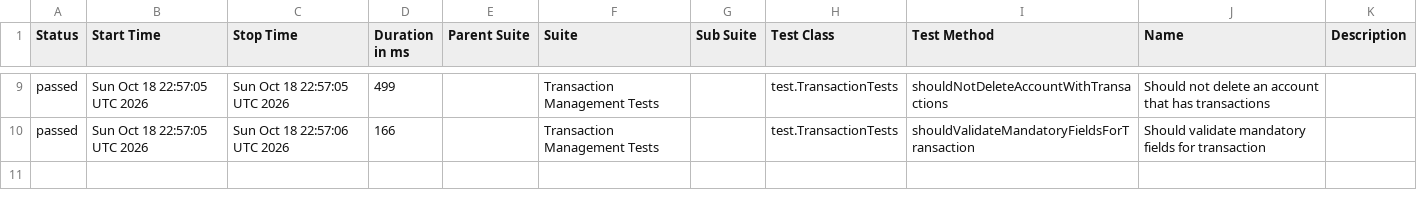
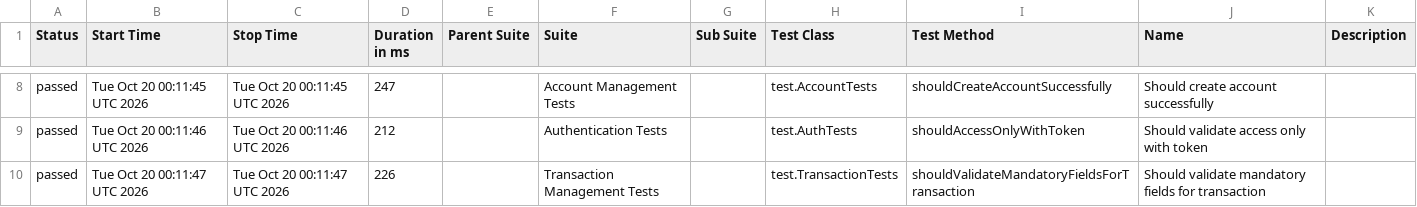
Before and after one commit to JosinaldoGJunior/java-automation-api, a CSV file: data/suites.csv, drawn as a sheet; only a part is shown, gaps mark what is left out; the diff covers the shown part only.

```diff
--- a/data/suites.csv
+++ b/data/suites.csv
@@ -9,2 +8,3 @@
-"passed","Sun Oct 18 22:57:05 UTC 2026","Sun Oct 18 22:57:05 UTC 2026","499","","Transaction Management Tests","","test.TransactionTests","shouldNotDeleteAccountWithTransactions","Should not delete an account that has transactions",""
-"passed","Sun Oct 18 22:57:05 UTC 2026","Sun Oct 18 22:57:06 UTC 2026","166","","Transaction Management Tests","","test.TransactionTests","shouldValidateMandatoryFieldsForTransaction","Should validate mandatory fields for transaction",""
+"passed","Tue Oct 20 00:11:45 UTC 2026","Tue Oct 20 00:11:45 UTC 2026","247","","Account Management Tests","","test.AccountTests","shouldCreateAccountSuccessfully","Should create account successfully",""
+"passed","Tue Oct 20 00:11:46 UTC 2026","Tue Oct 20 00:11:46 UTC 2026","212","","Authentication Tests","","test.AuthTests","shouldAccessOnlyWithToken","Should validate access only with token",""
+"passed","Tue Oct 20 00:11:47 UTC 2026","Tue Oct 20 00:11:47 UTC 2026","226","","Transaction Management Tests","","test.TransactionTests","shouldValidateMandatoryFieldsForTransaction","Should validate mandatory fields for transaction",""
```
Also changed, not shown: 1 added row, 2 removed rows and 23 edited cells elsewhere in this file, 31 other files.
